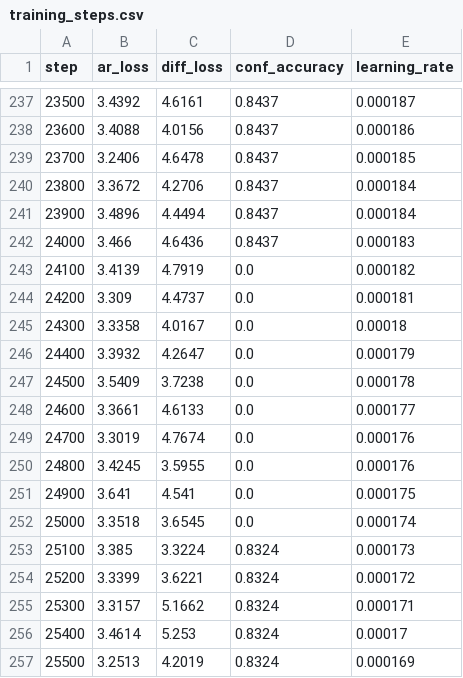
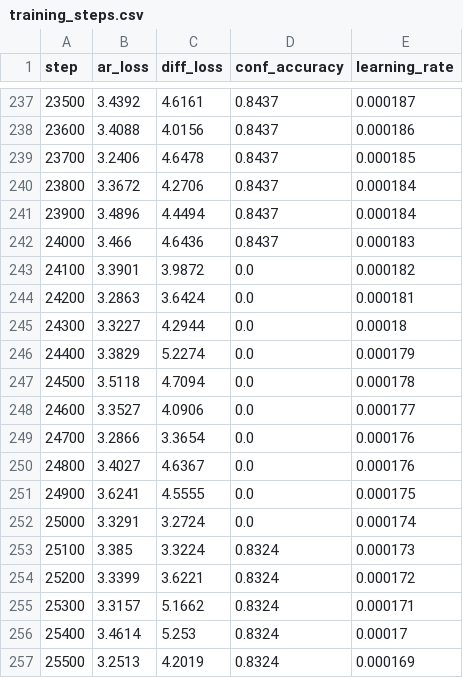
Before and after one commit to BITBANSHEE-C137/KahnemanHybridExperiment, a CSV file: experiments/training_steps.csv, drawn as a sheet; only a part is shown, gaps mark what is left out.

```diff
--- a/experiments/training_steps.csv
+++ b/experiments/training_steps.csv
@@ -242,12 +242,12 @@ step,ar_loss,diff_loss,conf_accuracy,learning_rate
 24000,3.466,4.6436,0.8437,0.000183
-24100,3.4139,4.7919,0.0,0.000182
-24200,3.309,4.4737,0.0,0.000181
-24300,3.3358,4.0167,0.0,0.00018
-24400,3.3932,4.2647,0.0,0.000179
-24500,3.5409,3.7238,0.0,0.000178
-24600,3.3661,4.6133,0.0,0.000177
-24700,3.3019,4.7674,0.0,0.000176
-24800,3.4245,3.5955,0.0,0.000176
-24900,3.641,4.541,0.0,0.000175
-25000,3.3518,3.6545,0.0,0.000174
+24100,3.3901,3.9872,0.0,0.000182
+24200,3.2863,3.6424,0.0,0.000181
+24300,3.3227,4.2944,0.0,0.00018
+24400,3.3829,5.2274,0.0,0.000179
+24500,3.5118,4.7094,0.0,0.000178
+24600,3.3527,4.0906,0.0,0.000177
+24700,3.2866,3.3654,0.0,0.000176
+24800,3.4027,4.6367,0.0,0.000176
+24900,3.6241,4.5555,0.0,0.000175
+25000,3.3291,3.2724,0.0,0.000174
 25100,3.385,3.3224,0.8324,0.000173
```
Also changed, not shown: experiments/eval_metrics.csv.
